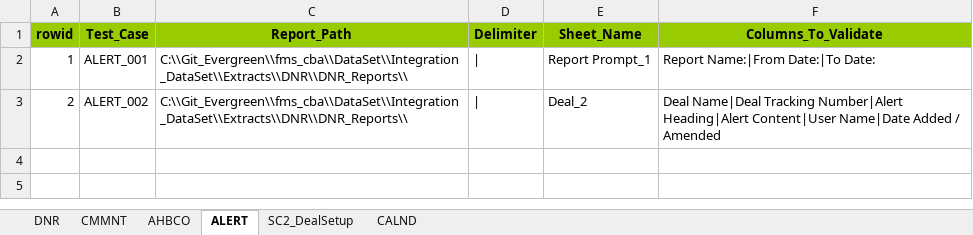
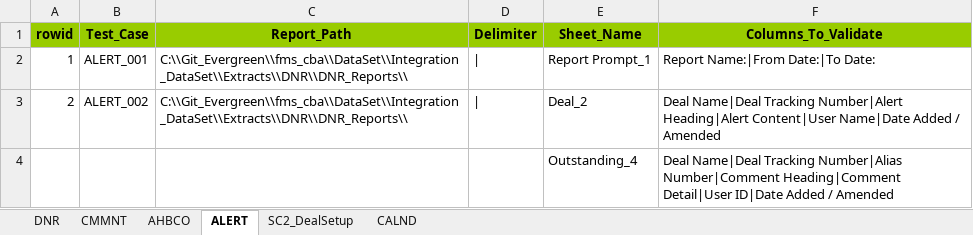
Before and after one commit to shirleenhong/automation-loan-application-cba, an Excel workbook: DataSet/Integration_DataSet/Extracts/DNR/DNR_Dataset_AU.xlsx, sheet ALERT, drawn as a sheet; values as stored, in another font and other column widths than the file's, no borders; the diff names each change by its address in the sheet, - before the commit and + after, or states it on an @@ line.

```diff
--- a/DataSet/Integration_DataSet/Extracts/DNR/DNR_Dataset_AU.xlsx (sheet ALERT)
+++ b/DataSet/Integration_DataSet/Extracts/DNR/DNR_Dataset_AU.xlsx (sheet ALERT)
+row 4:  |  |  |  | Outstanding_4 | Deal Name|Deal Tracking Number|Alias Number|Comment Heading|Comment Detail|User ID|Date Added / Amended
```
Also changed, not shown: sheet CMMNT, 2 other files.
